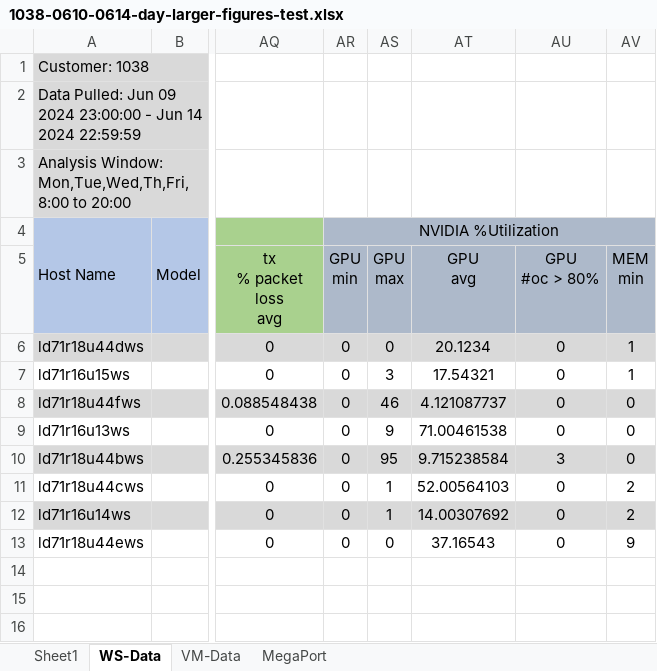
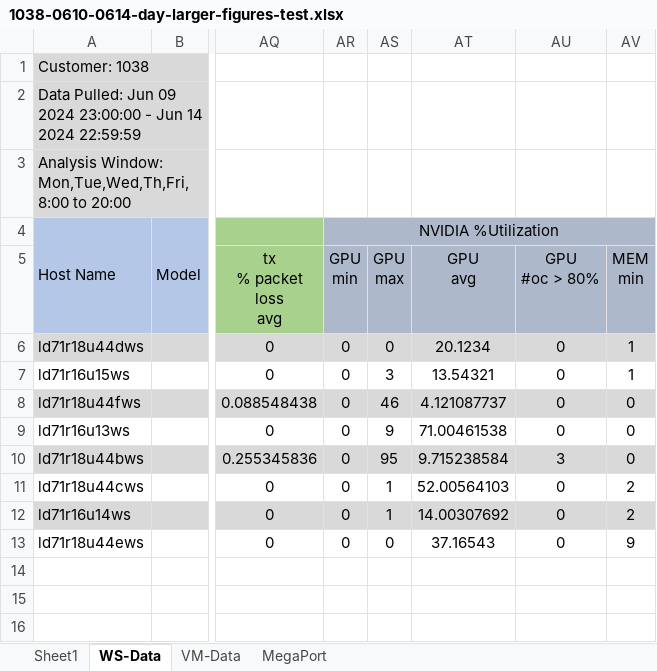
Before and after one commit to marthacj/HP_Sus_Sys_3, an Excel workbook: data/1038-0610-0614-day-larger-figures-test.xlsx, sheet WS-Data, drawn as a sheet; only a part is shown, gaps mark what is left out; values as stored, in another font and other column widths than the file's, no borders; the diff names each change by its address in the sheet, - before the commit and + after, or states it on an @@ line.

Commit message:
last test with smaller figures + working: works with Q2 on second run. others OK.

```diff
--- a/data/1038-0610-0614-day-larger-figures-test.xlsx (sheet WS-Data)
+++ b/data/1038-0610-0614-day-larger-figures-test.xlsx (sheet WS-Data)
-AT7 (GPU avg): 17.54321
+AT7 (GPU avg): 13.54321
```
Also changed, not shown: 10 other files.
